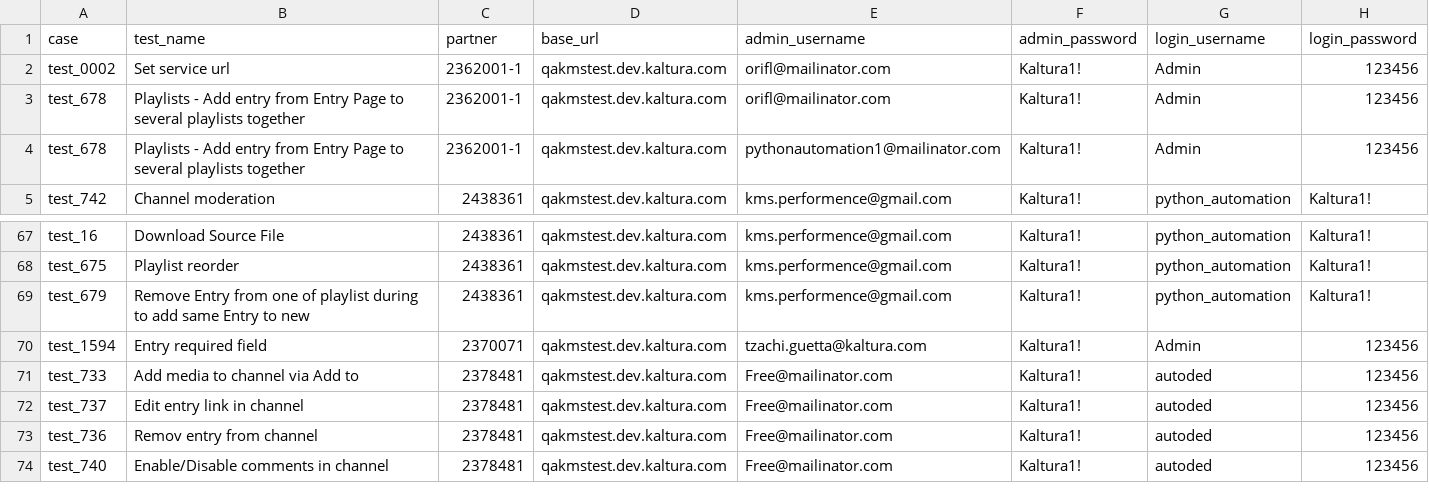
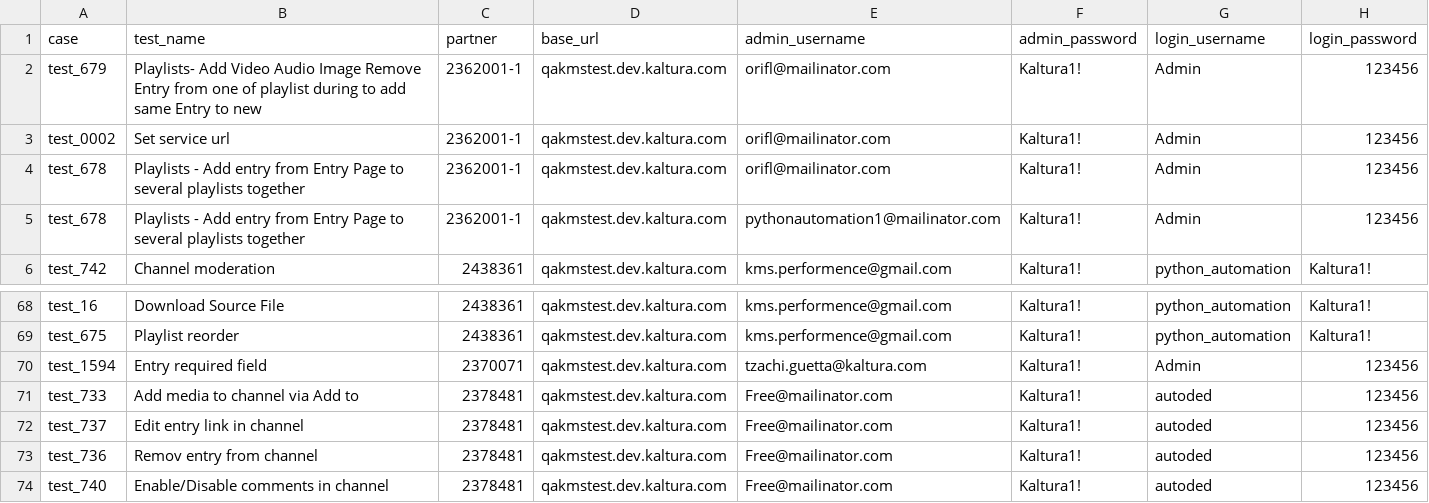
Before and after one commit to NadyaDi/kms-automation, a CSV file: web/ini/testPartnersTestingNewUI.csv, drawn as a sheet; only a part is shown, gaps mark what is left out.

Commit message:
Start new test 679

```diff
--- a/web/ini/testPartnersTestingNewUI.csv
+++ b/web/ini/testPartnersTestingNewUI.csv
@@ -1,2 +1,3 @@
 case,test_name,partner,base_url,admin_username,admin_password,login_username,login_password
+test_679,Playlists- Add Video Audio Image Remove Entry from one of playlist during to add same Entry to new ,2362001-1,qakmstest.dev.kaltura.com,orifl@mailinator.com,Kaltura1!,Admin,123456
 test_0002,Set service url,2362001-1,qakmstest.dev.kaltura.com,orifl@mailinator.com,Kaltura1!,Admin,123456
@@ -68,3 +69,2 @@ test_16,Download Source File,2438361,qakmstest.dev.kaltura.com,kms.performence@g
 test_675,Playlist reorder,2438361,qakmstest.dev.kaltura.com,kms.performence@gmail.com,Kaltura1!,python_automation,Kaltura1!
-test_679,Remove Entry from one of playlist during to add same Entry to new,2438361,qakmstest.dev.kaltura.com,kms.performence@gmail.com,Kaltura1!,python_automation,Kaltura1!
 test_1594,Entry required field,2370071,qakmstest.dev.kaltura.com,tzachi.guetta@kaltura.com,Kaltura1!,Admin,123456
```
Also changed, not shown: web/ini/testPartnersProd.csv, web/ini/testPartnersTesting.csv, 2 other files.
